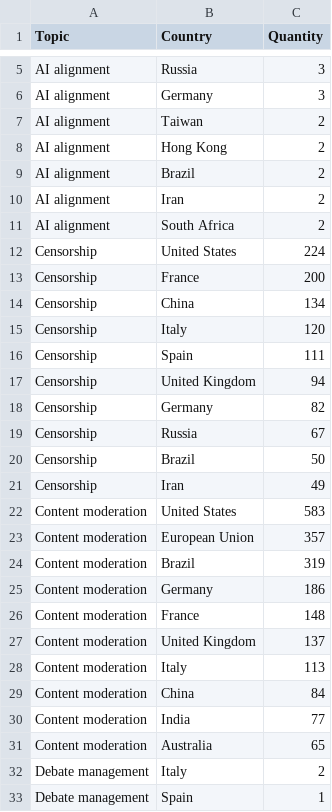
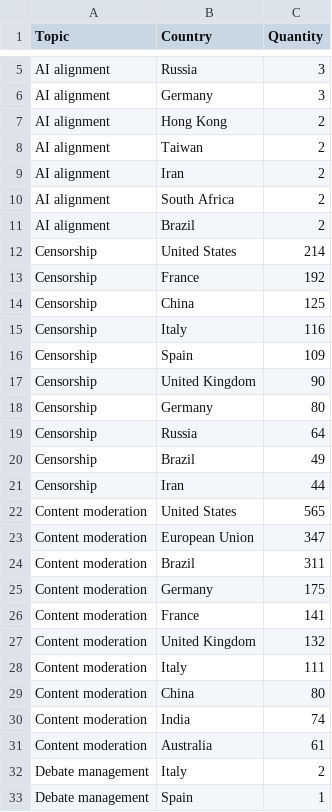
Before and after one commit to edekeulenaar/phd, a CSV file: data/top_countries_by_topic.csv, drawn as a sheet; only a part is shown, gaps mark what is left out; the diff covers the shown part only.

```diff
--- a/data/top_countries_by_topic.csv
+++ b/data/top_countries_by_topic.csv
@@ -6,27 +6,27 @@ AI alignment,Russia,3
 AI alignment,Germany,3
+AI alignment,Hong Kong,2
 AI alignment,Taiwan,2
-AI alignment,Hong Kong,2
-AI alignment,Brazil,2
 AI alignment,Iran,2
 AI alignment,South Africa,2
-Censorship,United States,224
-Censorship,France,200
-Censorship,China,134
-Censorship,Italy,120
-Censorship,Spain,111
-Censorship,United Kingdom,94
-Censorship,Germany,82
-Censorship,Russia,67
-Censorship,Brazil,50
-Censorship,Iran,49
-Content moderation,United States,583
-Content moderation,European Union,357
-Content moderation,Brazil,319
-Content moderation,Germany,186
-Content moderation,France,148
-Content moderation,United Kingdom,137
-Content moderation,Italy,113
-Content moderation,China,84
-Content moderation,India,77
-Content moderation,Australia,65
+AI alignment,Brazil,2
+Censorship,United States,214
+Censorship,France,192
+Censorship,China,125
+Censorship,Italy,116
+Censorship,Spain,109
+Censorship,United Kingdom,90
+Censorship,Germany,80
+Censorship,Russia,64
+Censorship,Brazil,49
+Censorship,Iran,44
+Content moderation,United States,565
+Content moderation,European Union,347
+Content moderation,Brazil,311
+Content moderation,Germany,175
+Content moderation,France,141
+Content moderation,United Kingdom,132
+Content moderation,Italy,111
+Content moderation,China,80
+Content moderation,India,74
+Content moderation,Australia,61
 Debate management,Italy,2
```
Also changed, not shown: 2 added rows, 2 removed rows, 1 moved row and 2 edited cells elsewhere in this file, data/network_subtopic_edges.csv, data/network_topic_edges.csv, 19 other files.
